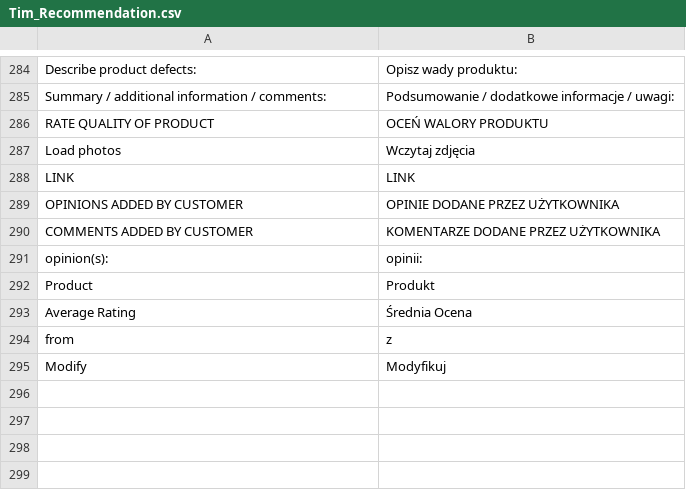
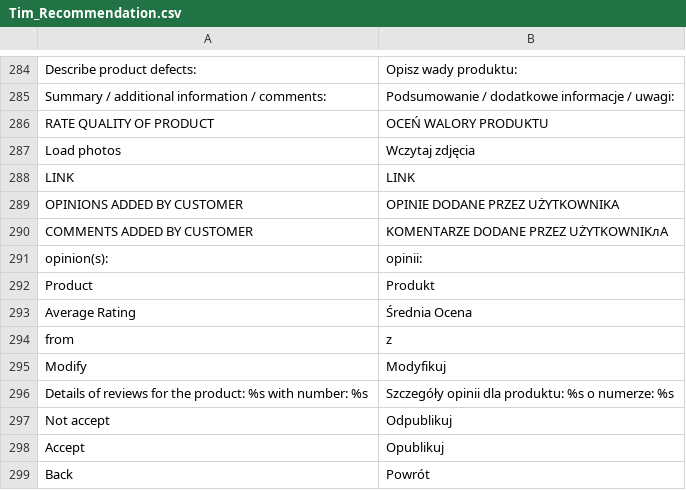
Before and after one commit to Vladishev/recommendation, a CSV file: app/locale/pl_PL/Tim_Recommendation.csv, drawn as a sheet; only a part is shown, gaps mark what is left out; the diff names each change by its address in the sheet, - before the commit and + after, or states it on an @@ line.

```diff
--- a/app/locale/pl_PL/Tim_Recommendation.csv
+++ b/app/locale/pl_PL/Tim_Recommendation.csv
-B290: KOMENTARZE DODANE PRZEZ UŻYTKOWNIKA
+B290: KOMENTARZE DODANE PRZEZ UŻYTKOWNIKлA
+row 296: Details of reviews for the product: %s with number: %s | Szczegóły opinii dla produktu: %s o numerze: %s
+row 297: Not accept | Odpublikuj
+row 298: Accept | Opublikuj
+row 299: Back | Powrót
```
Also changed, not shown: 5 other files.
